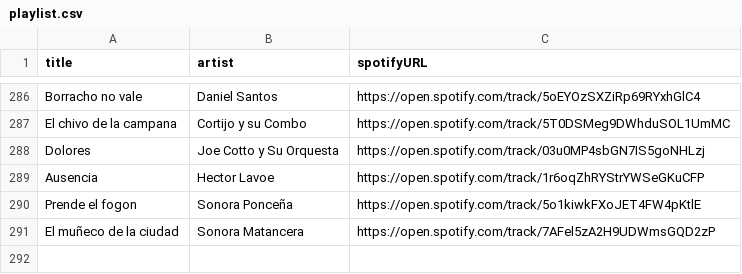
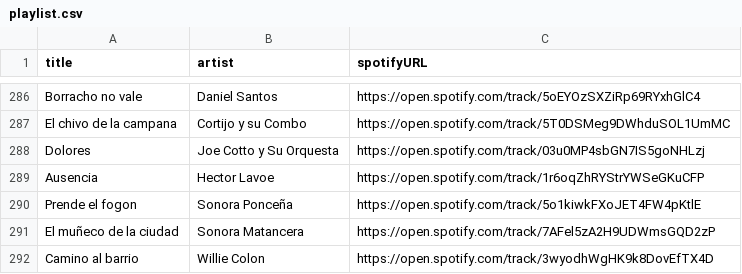
Before and after one commit to albertollamaso/best-salsa-brava-playlist, a CSV file: playlist.csv, drawn as a sheet; only a part is shown, gaps mark what is left out.

```diff
--- a/playlist.csv
+++ b/playlist.csv
@@ -291 +291,2 @@ Prende el fogon,Sonora Ponceña,https://open.spotify.com/track/5o1kiwkFXoJET4FW4
 El muñeco de la ciudad,Sonora Matancera,https://open.spotify.com/track/7AFel5zA2H9UDWmsGQD2zP
+Camino al barrio,Willie Colon,https://open.spotify.com/track/3wyodhWgHK9k8DovEfTX4D
```
Also changed, not shown: 1 other file.
